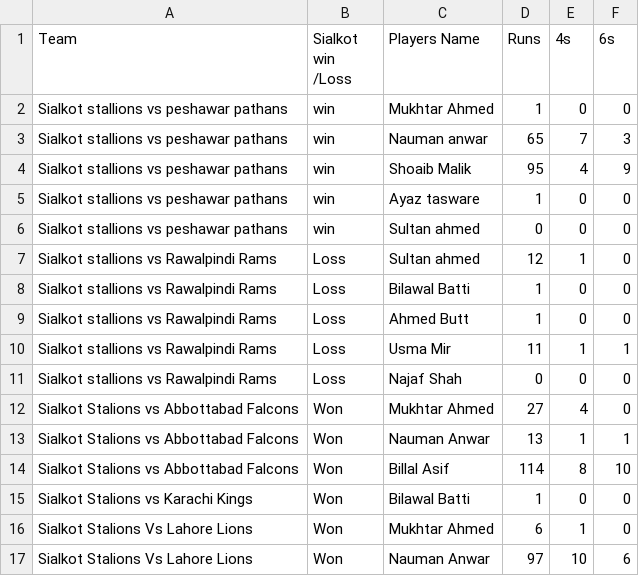
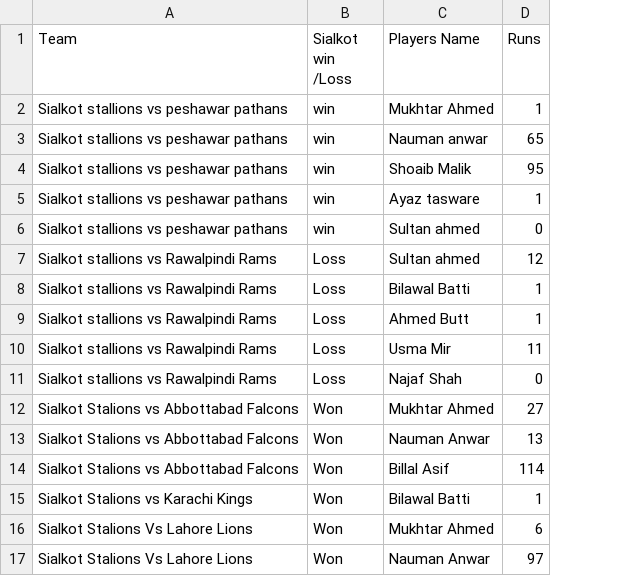
Before and after one commit to Qurr106/data-mining, a CSV file: USL-DS.csv, drawn as a sheet; the diff names each change by its address in the sheet, - before the commit and + after, or states it on an @@ line.

Commit message:
Add files via upload

```diff
--- a/USL-DS.csv
+++ b/USL-DS.csv
-column E (4s), rows 2-17: 0 | 7 | 4 | 0 | 0 | 1 | 0 | 0 | 1 | 0 | 4 | 1 | 8 | 0 | 1 | 10
-column F (6s), rows 2-17: 0 | 3 | 9 | 0 | 0 | 0 | 0 | 0 | 1 | 0 | 0 | 1 | 10 | 0 | 0 | 6
```
